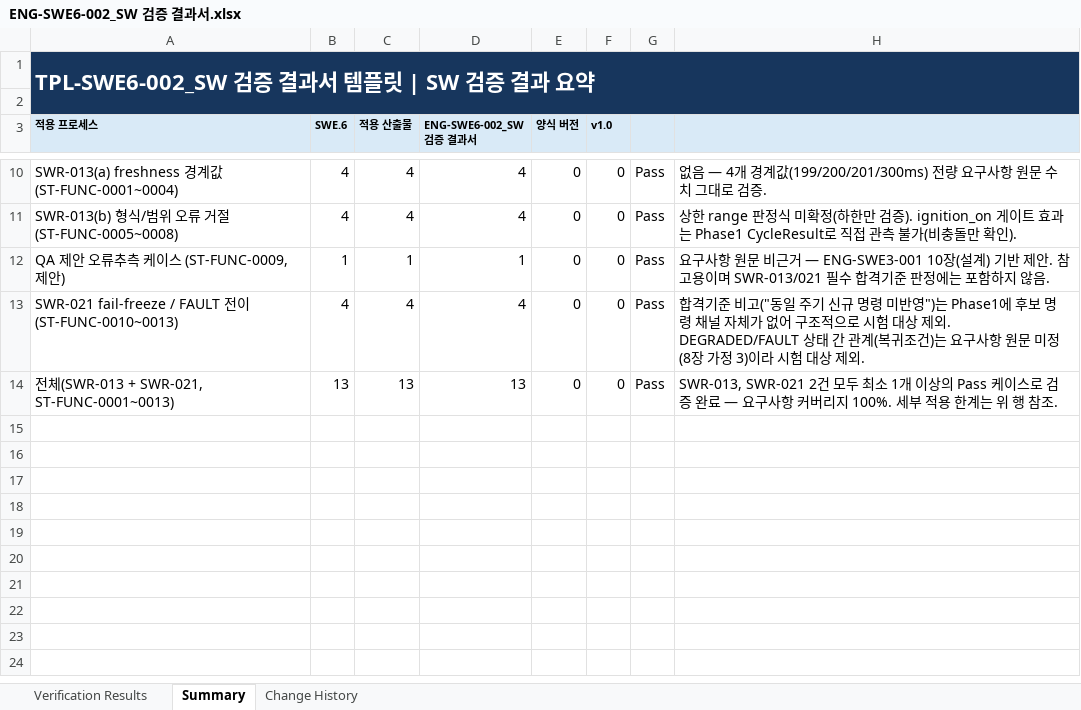
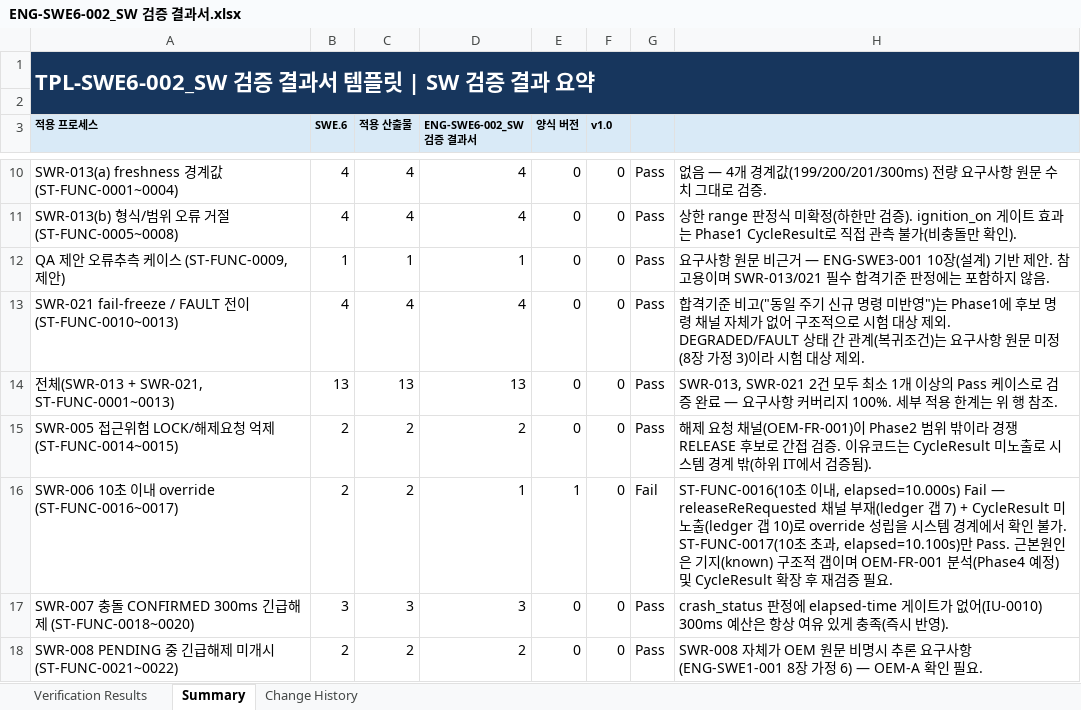
Before and after one commit to SyneticsCorp/NGV, an Excel workbook: Deliverables/Engineering/SoftwareVerification/ENG-SWE6-002_SW 검증 결과서.xlsx, sheet Summary, drawn as a sheet; only a part is shown, gaps mark what is left out; values as stored, in another font and other column widths than the file's, no borders; table styles not drawn; the diff covers the shown part only; the diff names each change by its address in the sheet, - before the commit and + after, or states it on an @@ line.

```diff
--- a/Deliverables/Engineering/SoftwareVerification/ENG-SWE6-002_SW 검증 결과서.xlsx (sheet Summary)
+++ b/Deliverables/Engineering/SoftwareVerification/ENG-SWE6-002_SW 검증 결과서.xlsx (sheet Summary)
+row 15: SWR-005 접근위험 LOCK/해제요청 억제 (ST-FUNC-0014~0015) | 2 | 2 | 2 | 0 | 0 | Pass | 해제 요청 채널(OEM-FR-001)이 Phase2 범위 밖이라 경쟁 RELEASE 후보로 간접 검증. 이유코드는 CycleResult 미노출로 시스템 경계 밖(하위 IT에서 검증됨).
+row 16: SWR-006 10초 이내 override (ST-FUNC-0016~0017) | 2 | 2 | 1 | 1 | 0 | Fail | ST-FUNC-0016(10초 이내, elapsed=10.000s) Fail — releaseReRequested 채널 부재(ledger 갭 7) + CycleResult 미노출(ledger 갭 10)로 override 성립을 시스템 경계에서 확인 불가. ST-FUNC-0017(10초 초과, elapsed=10.100s)만 Pass. 근본원인은 기지(known) 구조적 갭이며 OEM-FR-001 분석(Phase4 예정) 및 CycleResult 확장 후 재검증 필요.
+row 17: SWR-007 충돌 CONFIRMED 300ms 긴급해제 (ST-FUNC-0018~0020) | 3 | 3 | 3 | 0 | 0 | Pass | crash_status 판정에 elapsed-time 게이트가 없어(IU-0010) 300ms 예산은 항상 여유 있게 충족(즉시 반영).
+row 18: SWR-008 PENDING 중 긴급해제 미개시 (ST-FUNC-0021~0022) | 2 | 2 | 2 | 0 | 0 | Pass | SWR-008 자체가 OEM 원문 비명시 추론 요구사항(ENG-SWE1-001 8장 가정 6) — OEM-A 확인 필요.
```
Also changed, not shown: 4 added rows and 1 edited cell elsewhere in this sheet, sheet Verification Results, sheet Change History, Deliverables/Engineering/SoftwareComponentVerificationAndIntegrationVerification/ENG-SWE5-002_SW 통합시험 케이스.xlsx, Deliverables/Engineering/SoftwareComponentVerificationAndIntegrationVerification/ENG-SWE5-003_SW 통합시험 결과서.xlsx, 36 other files.
